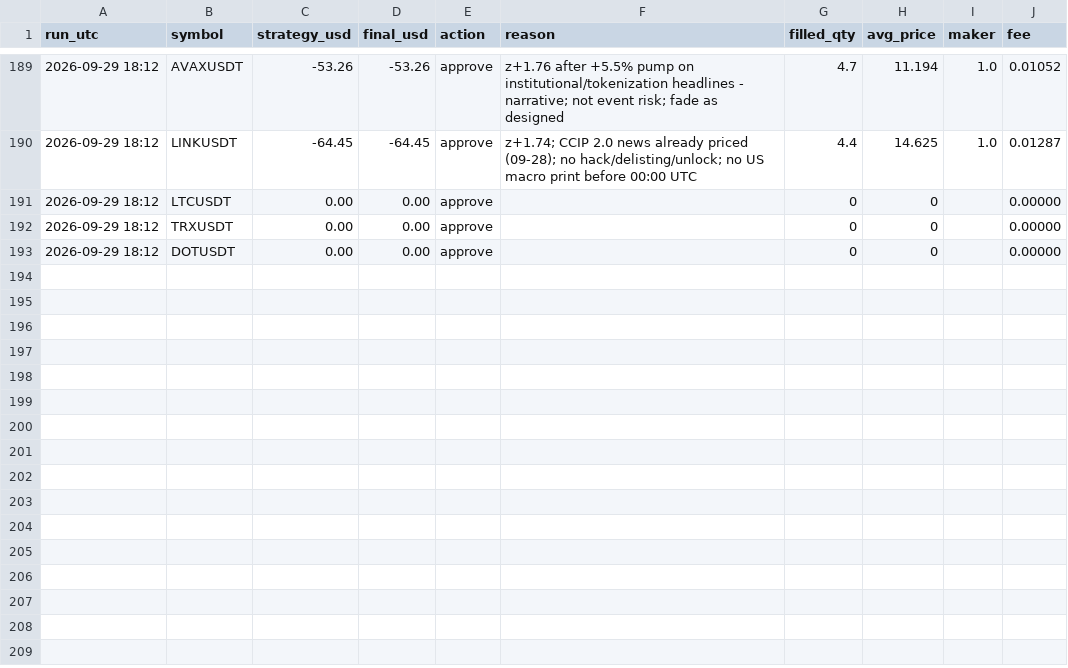
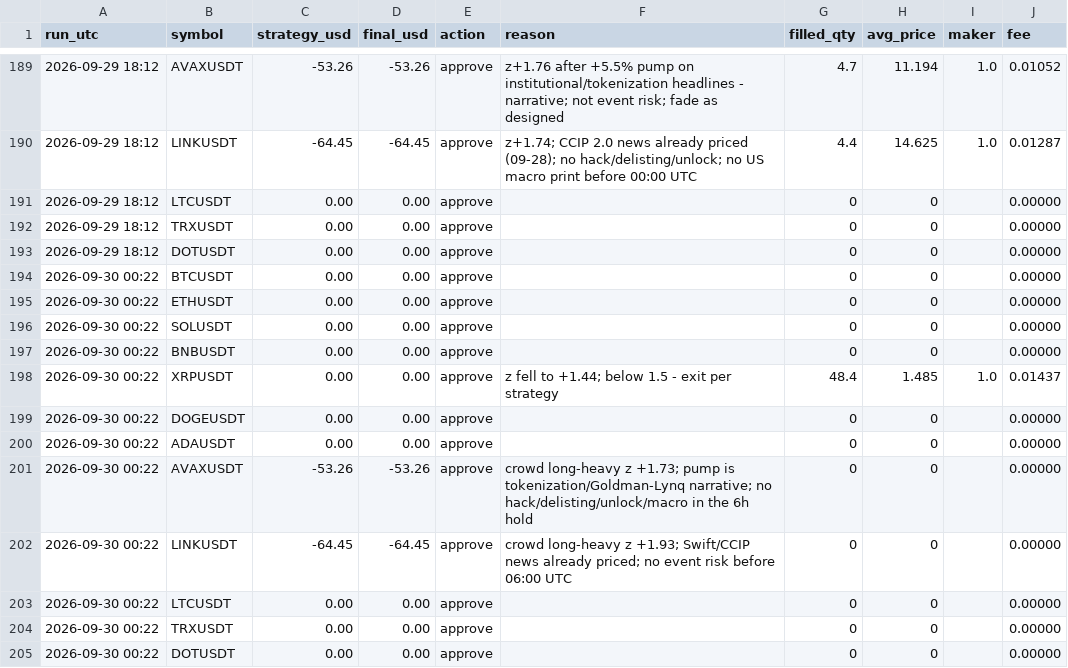
Before and after one commit to ahmedashrafk13/trading-bot, a CSV file: memory/V9-LOG.csv, drawn as a sheet; only a part is shown, gaps mark what is left out; the diff names each change by its address in the sheet, - before the commit and + after, or states it on an @@ line.

```diff
--- a/memory/V9-LOG.csv
+++ b/memory/V9-LOG.csv
+row 194: 2026-09-30 00:22 | BTCUSDT | 0.00 | 0.00 | approve |  | 0 | 0 |  | 0.00000
+row 195: 2026-09-30 00:22 | ETHUSDT | 0.00 | 0.00 | approve |  | 0 | 0 |  | 0.00000
+row 196: 2026-09-30 00:22 | SOLUSDT | 0.00 | 0.00 | approve |  | 0 | 0 |  | 0.00000
+row 197: 2026-09-30 00:22 | BNBUSDT | 0.00 | 0.00 | approve |  | 0 | 0 |  | 0.00000
+row 198: 2026-09-30 00:22 | XRPUSDT | 0.00 | 0.00 | approve | z fell to +1.44; below 1.5 - exit per strategy | 48.4 | 1.485 | 1.0 | 0.01437
+row 199: 2026-09-30 00:22 | DOGEUSDT | 0.00 | 0.00 | approve |  | 0 | 0 |  | 0.00000
+row 200: 2026-09-30 00:22 | ADAUSDT | 0.00 | 0.00 | approve |  | 0 | 0 |  | 0.00000
+row 201: 2026-09-30 00:22 | AVAXUSDT | -53.26 | -53.26 | approve | crowd long-heavy z +1.73; pump is tokenization/Goldman-Lynq narrative; no hack/delisting/unlock/macro in the 6h hold | 0 | 0 |  | 0.00000
+row 202: 2026-09-30 00:22 | LINKUSDT | -64.45 | -64.45 | approve | crowd long-heavy z +1.93; Swift/CCIP news already priced; no event risk before 06:00 UTC | 0 | 0 |  | 0.00000
+row 203: 2026-09-30 00:22 | LTCUSDT | 0.00 | 0.00 | approve |  | 0 | 0 |  | 0.00000
+row 204: 2026-09-30 00:22 | TRXUSDT | 0.00 | 0.00 | approve |  | 0 | 0 |  | 0.00000
+row 205: 2026-09-30 00:22 | DOTUSDT | 0.00 | 0.00 | approve |  | 0 | 0 |  | 0.00000
```
Also changed, not shown: 3 other files.
